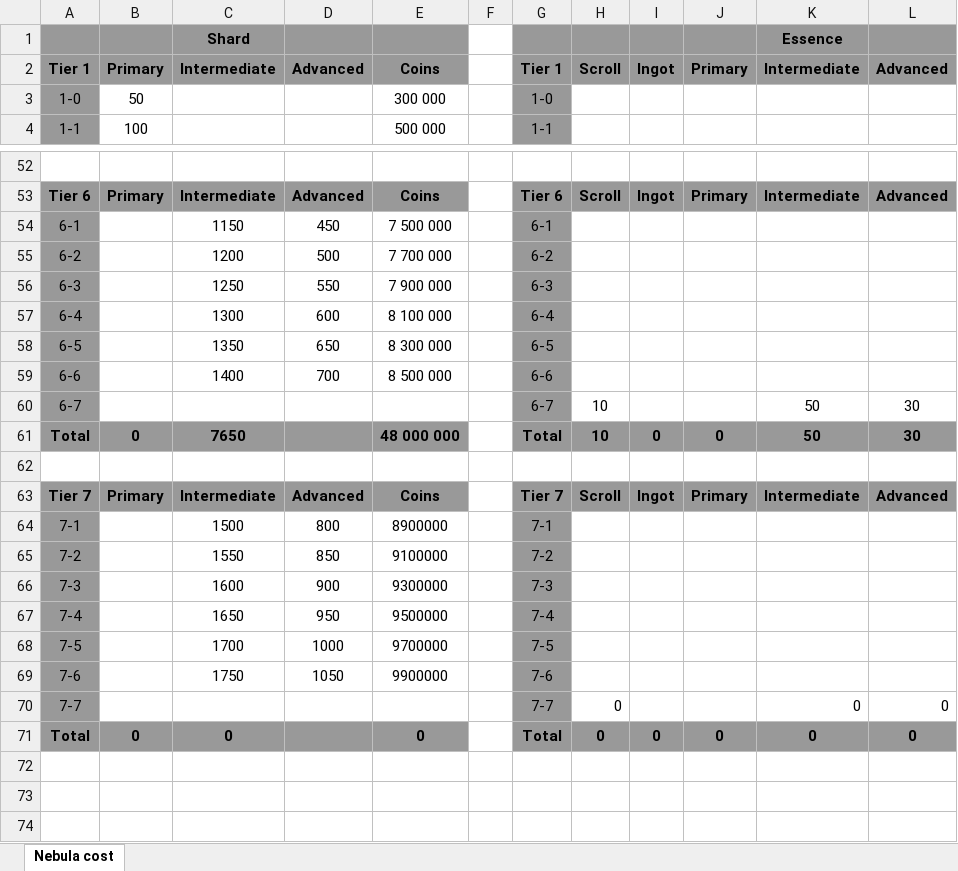
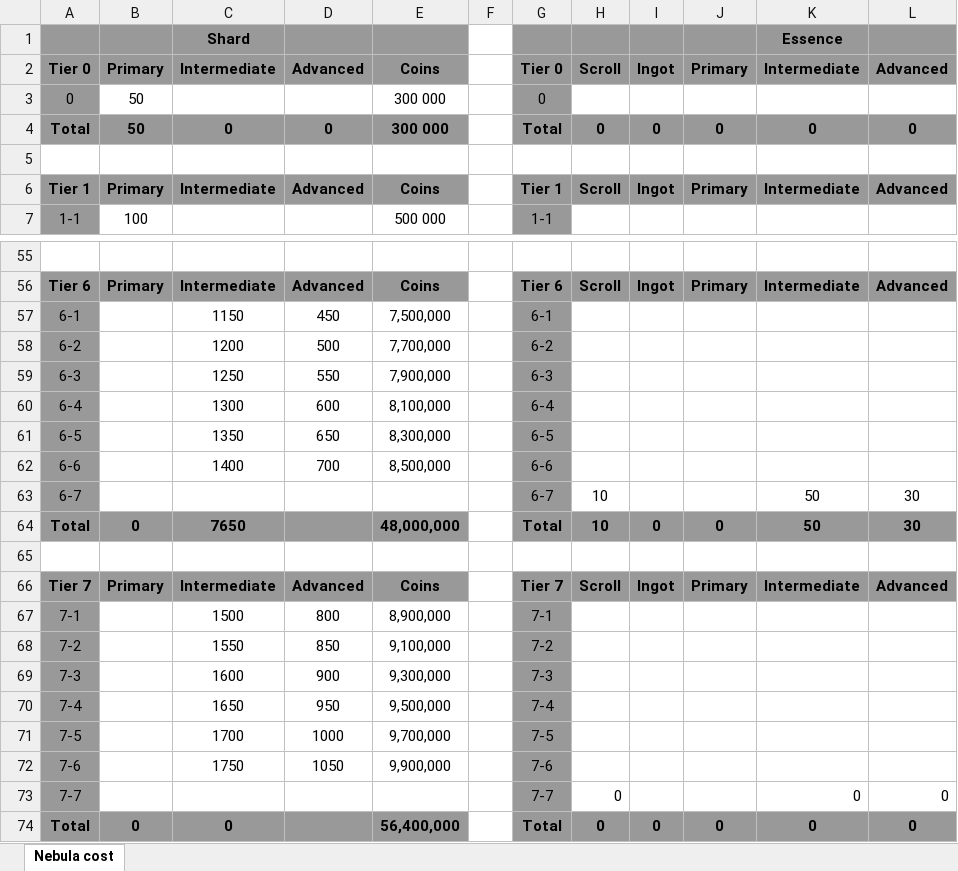
Before and after one commit to Supreme2514/Nebula-Calculator, an Excel workbook: source/NebulaCost.xlsx, sheet Nebula cost, drawn as a sheet; only a part is shown, gaps mark what is left out; values as stored, in another font and other column widths than the file's, no borders; removed rows and columns are numbered as before the commit, all else as after; the diff covers the shown part only; the diff names each change by its address in the sheet, - before the commit and + after, or states it on an @@ line.

Commit message:
Tier 0
First level is now 0 and not 1-0

```diff
--- a/source/NebulaCost.xlsx (sheet Nebula cost)
+++ b/source/NebulaCost.xlsx (sheet Nebula cost)
+row 2: Tier 0 | Primary | Intermediate | Advanced | Coins |  | Tier 0 | Scroll | Ingot | Primary | Intermediate | Advanced
+row 3: 0 | 50 |  |  | 300 000 |  | 0
+row 4: Total | 50 | 0 | 0 | 300 000 |  | Total | 0 | 0 | 0 | 0 | 0
+row 5: (empty)
-row 3: 1-0 | 50 |  |  | 300 000 |  | 1-0
-E57: 7 500 000
+E57: 7,500,000
-E58: 7 700 000
+E58: 7,700,000
-E59: 7 900 000
+E59: 7,900,000
-E60: 8 100 000
+E60: 8,100,000
-E61: 8 300 000
+E61: 8,300,000
-E62: 8 500 000
+E62: 8,500,000
-E64: 48 000 000
+E64: 48,000,000
-E67: 8900000
+E67: 8,900,000
-E68: 9100000
+E68: 9,100,000
-E69: 9300000
+E69: 9,300,000
-E70: 9500000
+E70: 9,500,000
-E71: 9700000
+E71: 9,700,000
-E72: 9900000
+E72: 9,900,000
-E74: 0
+E74: 56,400,000
```
Also changed, not shown: 1 edited cell elsewhere in this sheet.
